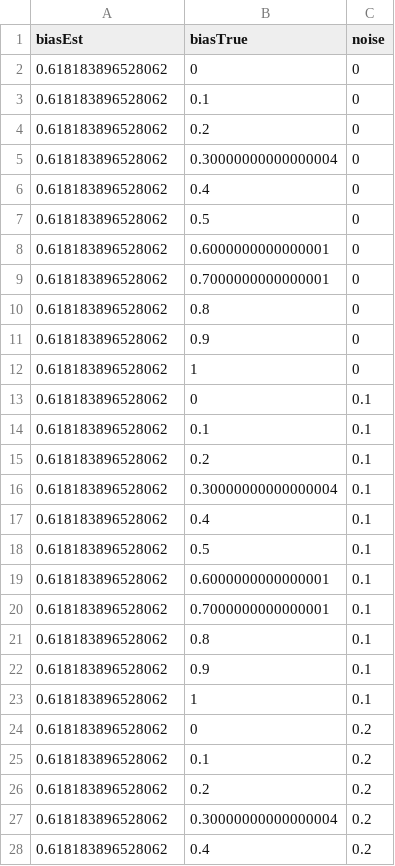
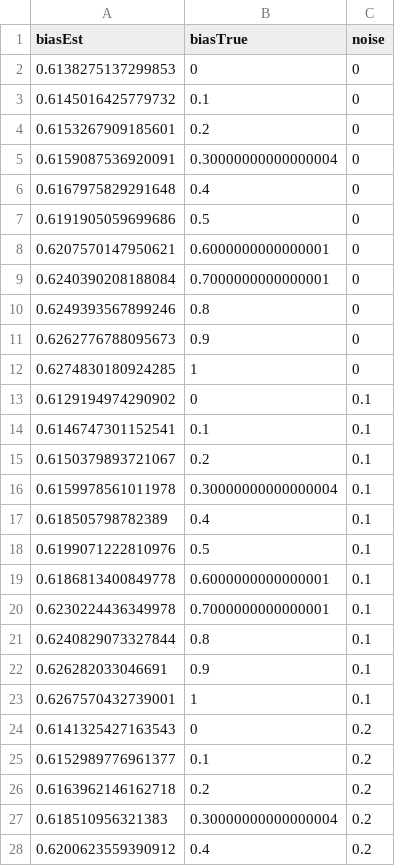
Before and after one commit to julifurjes/ACM_pf2, a CSV file: simdata/W3_recoverydf_simple.csv, drawn as a sheet; only a part is shown; the diff covers the shown part only.

```diff
--- a/simdata/W3_recoverydf_simple.csv
+++ b/simdata/W3_recoverydf_simple.csv
@@ -1,28 +1,28 @@
 biasEst,biasTrue,noise
-0.618183896528062,0,0
-0.618183896528062,0.1,0
-0.618183896528062,0.2,0
-0.618183896528062,0.30000000000000004,0
-0.618183896528062,0.4,0
-0.618183896528062,0.5,0
-0.618183896528062,0.6000000000000001,0
-0.618183896528062,0.7000000000000001,0
-0.618183896528062,0.8,0
-0.618183896528062,0.9,0
-0.618183896528062,1,0
-0.618183896528062,0,0.1
-0.618183896528062,0.1,0.1
-0.618183896528062,0.2,0.1
-0.618183896528062,0.30000000000000004,0.1
-0.618183896528062,0.4,0.1
-0.618183896528062,0.5,0.1
-0.618183896528062,0.6000000000000001,0.1
-0.618183896528062,0.7000000000000001,0.1
-0.618183896528062,0.8,0.1
-0.618183896528062,0.9,0.1
-0.618183896528062,1,0.1
-0.618183896528062,0,0.2
-0.618183896528062,0.1,0.2
-0.618183896528062,0.2,0.2
-0.618183896528062,0.30000000000000004,0.2
-0.618183896528062,0.4,0.2
+0.6138275137299853,0,0
+0.6145016425779732,0.1,0
+0.6153267909185601,0.2,0
+0.6159087536920091,0.30000000000000004,0
+0.6167975829291648,0.4,0
+0.6191905059699686,0.5,0
+0.6207570147950621,0.6000000000000001,0
+0.6240390208188084,0.7000000000000001,0
+0.6249393567899246,0.8,0
+0.6262776788095673,0.9,0
+0.6274830180924285,1,0
+0.6129194974290902,0,0.1
+0.6146747301152541,0.1,0.1
+0.6150379893721067,0.2,0.1
+0.6159978561011978,0.30000000000000004,0.1
+0.618505798782389,0.4,0.1
+0.6199071222810976,0.5,0.1
+0.6186813400849778,0.6000000000000001,0.1
+0.6230224436349978,0.7000000000000001,0.1
+0.6240829073327844,0.8,0.1
+0.626282033046691,0.9,0.1
+0.6267570432739001,1,0.1
+0.6141325427163543,0,0.2
+0.6152989776961377,0.1,0.2
+0.6163962146162718,0.2,0.2
+0.618510956321383,0.30000000000000004,0.2
+0.6200623559390912,0.4,0.2
```
Also changed, not shown: 39 edited cells elsewhere in this file, 1 other file.
